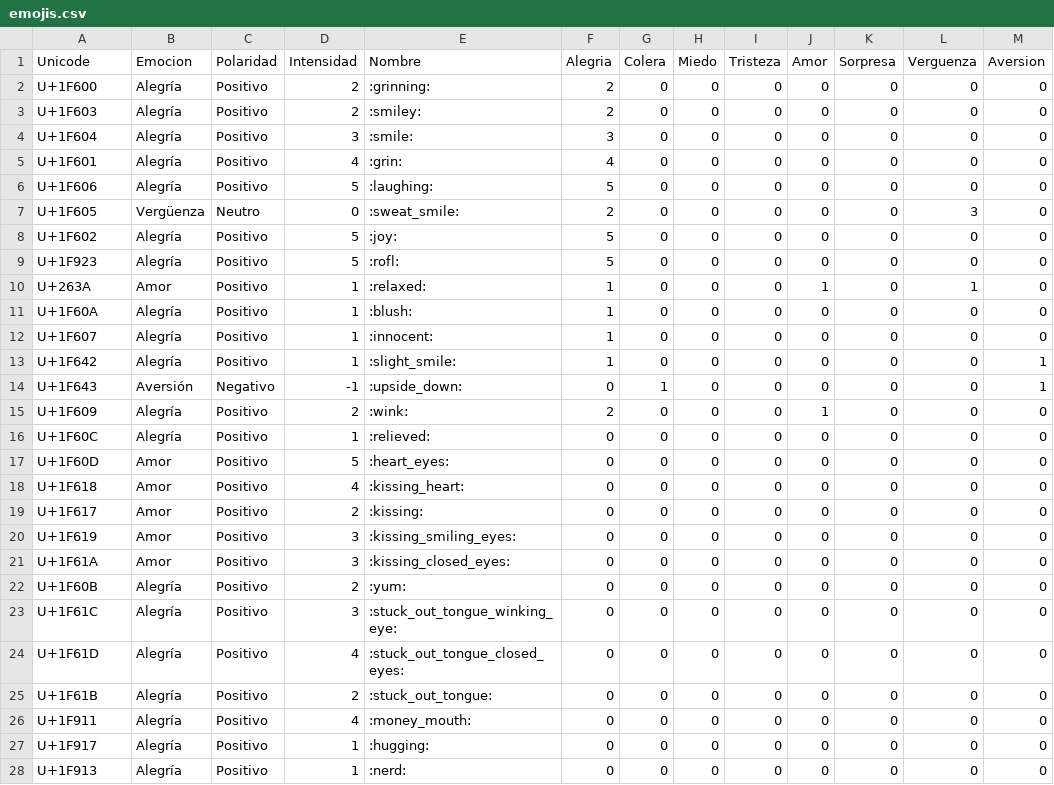
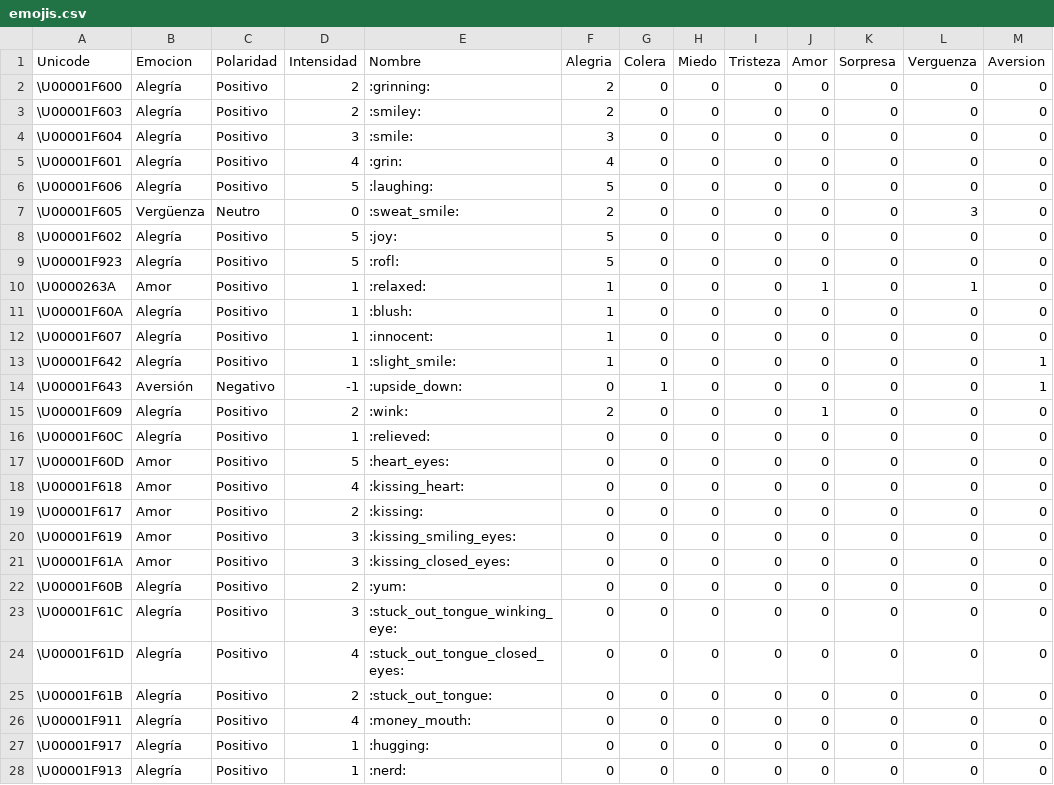
Before and after one commit to hermesespinola/emoji-chatbot, a CSV file: emojis.csv, drawn as a sheet; only a part is shown; the diff covers the shown part only.

```diff
--- a/emojis.csv
+++ b/emojis.csv
@@ -1,28 +1,28 @@
 Unicode,Emocion,Polaridad,Intensidad,Nombre,Alegria,Colera,Miedo,Tristeza,Amor,Sorpresa,Verguenza,Aversion
-U+1F600,Alegría,Positivo,2,:grinning:,2,0,0,0,0,0,0,0
-U+1F603,Alegría,Positivo,2,:smiley:,2,0,0,0,0,0,0,0
-U+1F604,Alegría,Positivo,3,:smile:,3,0,0,0,0,0,0,0
-U+1F601,Alegría,Positivo,4,:grin:,4,0,0,0,0,0,0,0
-U+1F606,Alegría,Positivo,5,:laughing:,5,0,0,0,0,0,0,0
-U+1F605,Vergüenza,Neutro,0,:sweat_smile:,2,0,0,0,0,0,3,0
-U+1F602,Alegría,Positivo,5,:joy:,5,0,0,0,0,0,0,0
-U+1F923,Alegría,Positivo,5,:rofl:,5,0,0,0,0,0,0,0
-U+263A,Amor,Positivo,1,:relaxed:,1,0,0,0,1,0,1,0
-U+1F60A,Alegría,Positivo,1,:blush:,1,0,0,0,0,0,0,0
-U+1F607,Alegría,Positivo,1,:innocent:,1,0,0,0,0,0,0,0
-U+1F642,Alegría,Positivo,1,:slight_smile:,1,0,0,0,0,0,0,1
-U+1F643,Aversión,Negativo,-1,:upside_down:,0,1,0,0,0,0,0,1
-U+1F609,Alegría,Positivo,2,:wink:,2,0,0,0,1,0,0,0
-U+1F60C,Alegría,Positivo,1,:relieved:,0,0,0,0,0,0,0,0
-U+1F60D,Amor,Positivo,5,:heart_eyes:,0,0,0,0,0,0,0,0
-U+1F618,Amor,Positivo,4,:kissing_heart:,0,0,0,0,0,0,0,0
-U+1F617,Amor,Positivo,2,:kissing:,0,0,0,0,0,0,0,0
-U+1F619,Amor,Positivo,3,:kissing_smiling_eyes:,0,0,0,0,0,0,0,0
-U+1F61A,Amor,Positivo,3,:kissing_closed_eyes:,0,0,0,0,0,0,0,0
-U+1F60B,Alegría,Positivo,2,:yum:,0,0,0,0,0,0,0,0
-U+1F61C,Alegría,Positivo,3,:stuck_out_tongue_winking_eye:,0,0,0,0,0,0,0,0
-U+1F61D,Alegría,Positivo,4,:stuck_out_tongue_closed_eyes:,0,0,0,0,0,0,0,0
-U+1F61B,Alegría,Positivo,2,:stuck_out_tongue:,0,0,0,0,0,0,0,0
-U+1F911,Alegría,Positivo,4,:money_mouth:,0,0,0,0,0,0,0,0
-U+1F917,Alegría,Positivo,1,:hugging:,0,0,0,0,0,0,0,0
-U+1F913,Alegría,Positivo,1,:nerd:,0,0,0,0,0,0,0,0
+\U00001F600,Alegría,Positivo,2,:grinning:,2,0,0,0,0,0,0,0
+\U00001F603,Alegría,Positivo,2,:smiley:,2,0,0,0,0,0,0,0
+\U00001F604,Alegría,Positivo,3,:smile:,3,0,0,0,0,0,0,0
+\U00001F601,Alegría,Positivo,4,:grin:,4,0,0,0,0,0,0,0
+\U00001F606,Alegría,Positivo,5,:laughing:,5,0,0,0,0,0,0,0
+\U00001F605,Vergüenza,Neutro,0,:sweat_smile:,2,0,0,0,0,0,3,0
+\U00001F602,Alegría,Positivo,5,:joy:,5,0,0,0,0,0,0,0
+\U00001F923,Alegría,Positivo,5,:rofl:,5,0,0,0,0,0,0,0
+\U0000263A,Amor,Positivo,1,:relaxed:,1,0,0,0,1,0,1,0
+\U00001F60A,Alegría,Positivo,1,:blush:,1,0,0,0,0,0,0,0
+\U00001F607,Alegría,Positivo,1,:innocent:,1,0,0,0,0,0,0,0
+\U00001F642,Alegría,Positivo,1,:slight_smile:,1,0,0,0,0,0,0,1
+\U00001F643,Aversión,Negativo,-1,:upside_down:,0,1,0,0,0,0,0,1
+\U00001F609,Alegría,Positivo,2,:wink:,2,0,0,0,1,0,0,0
+\U00001F60C,Alegría,Positivo,1,:relieved:,0,0,0,0,0,0,0,0
+\U00001F60D,Amor,Positivo,5,:heart_eyes:,0,0,0,0,0,0,0,0
+\U00001F618,Amor,Positivo,4,:kissing_heart:,0,0,0,0,0,0,0,0
+\U00001F617,Amor,Positivo,2,:kissing:,0,0,0,0,0,0,0,0
+\U00001F619,Amor,Positivo,3,:kissing_smiling_eyes:,0,0,0,0,0,0,0,0
+\U00001F61A,Amor,Positivo,3,:kissing_closed_eyes:,0,0,0,0,0,0,0,0
+\U00001F60B,Alegría,Positivo,2,:yum:,0,0,0,0,0,0,0,0
+\U00001F61C,Alegría,Positivo,3,:stuck_out_tongue_winking_eye:,0,0,0,0,0,0,0,0
+\U00001F61D,Alegría,Positivo,4,:stuck_out_tongue_closed_eyes:,0,0,0,0,0,0,0,0
+\U00001F61B,Alegría,Positivo,2,:stuck_out_tongue:,0,0,0,0,0,0,0,0
+\U00001F911,Alegría,Positivo,4,:money_mouth:,0,0,0,0,0,0,0,0
+\U00001F917,Alegría,Positivo,1,:hugging:,0,0,0,0,0,0,0,0
+\U00001F913,Alegría,Positivo,1,:nerd:,0,0,0,0,0,0,0,0
```
Also changed, not shown: 83 edited cells elsewhere in this file, 1 other file.
